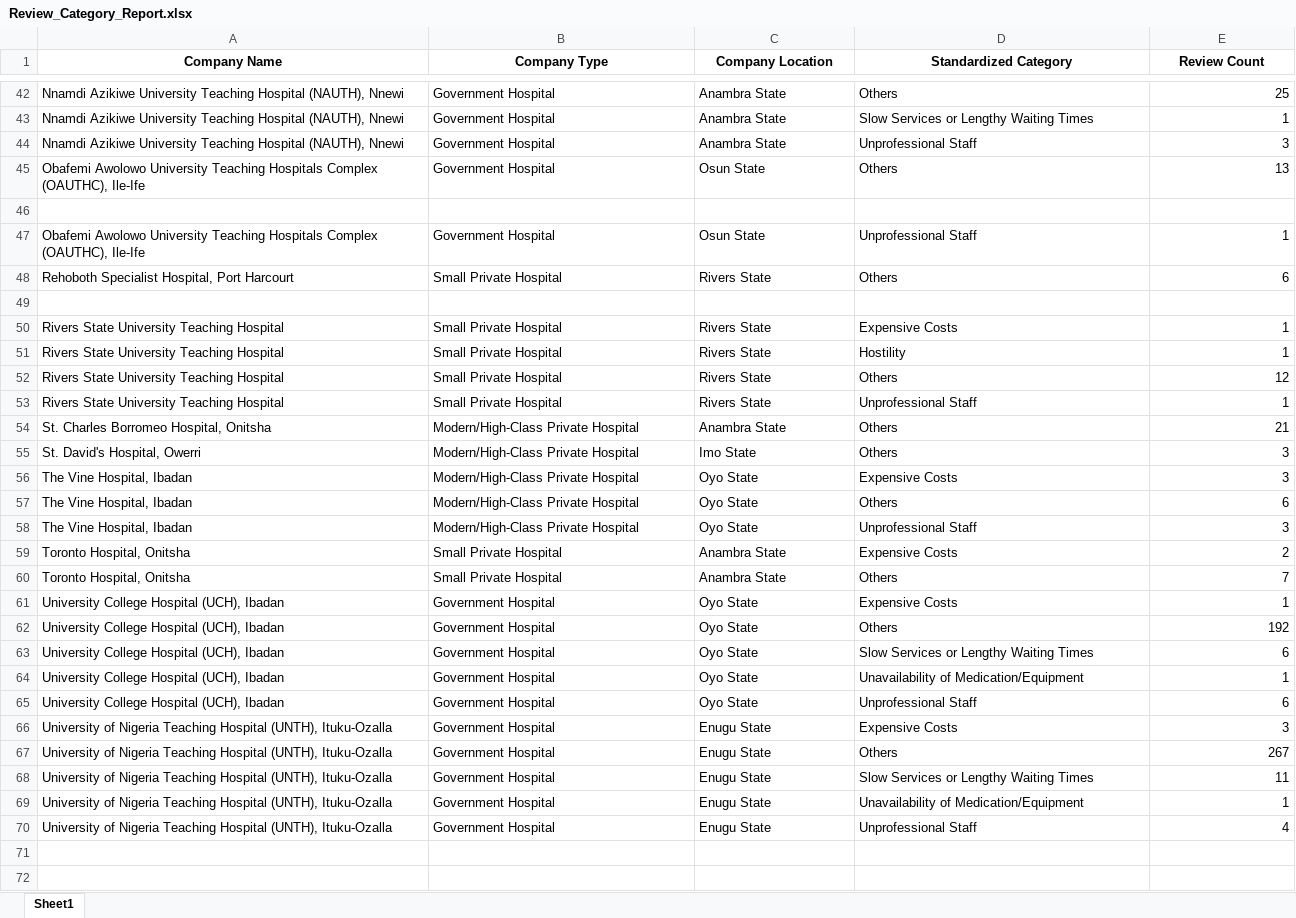
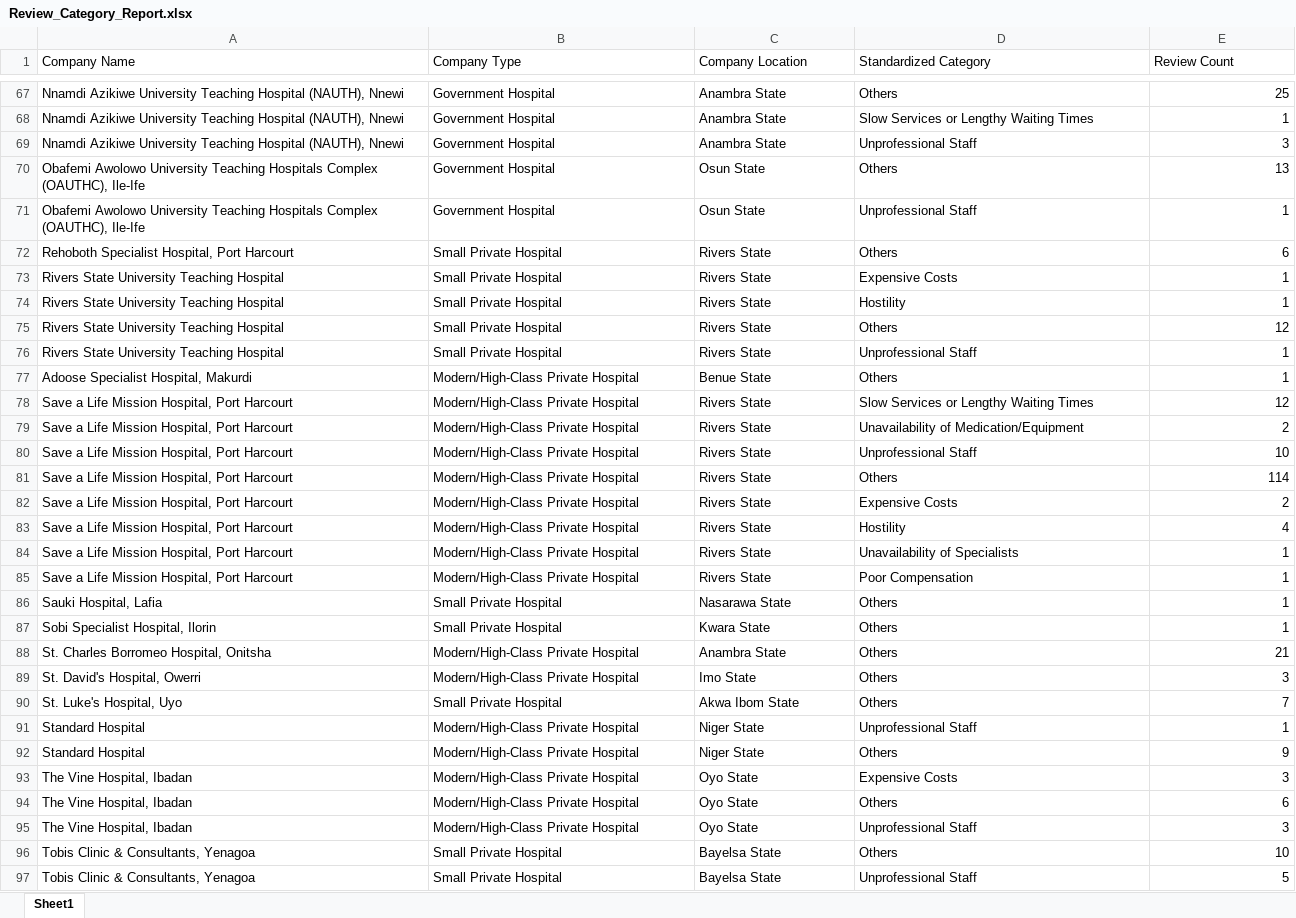
Before and after one commit to Uche-UkahChimzyterem/Healthcare-Service-dashboard, an Excel workbook: Data/Review_Category_Report.xlsx, sheet Sheet1, drawn as a sheet; only a part is shown, gaps mark what is left out; the shorter side is filled out with more unchanged rows; values as stored, in another font and other column widths than the file's, no borders; removed rows and columns are numbered as before the commit, all else as after; the diff covers the shown part only; the diff names each change by its address in the sheet, - before the commit and + after, or states it on an @@ line.

```diff
--- a/Data/Review_Category_Report.xlsx (sheet Sheet1)
+++ b/Data/Review_Category_Report.xlsx (sheet Sheet1)
@@ A1:E1 bold: on → off, alignment: center → left @@
-row 46: (empty)
-row 49: (empty)
+row 77: Adoose Specialist Hospital, Makurdi | Modern/High-Class Private Hospital | Benue State | Others | 1
+row 78: Save a Life Mission Hospital, Port Harcourt | Modern/High-Class Private Hospital | Rivers State | Slow Services or Lengthy Waiting Times | 12
+row 79: Save a Life Mission Hospital, Port Harcourt | Modern/High-Class Private Hospital | Rivers State | Unavailability of Medication/Equipment | 2
+row 80: Save a Life Mission Hospital, Port Harcourt | Modern/High-Class Private Hospital | Rivers State | Unprofessional Staff | 10
+row 81: Save a Life Mission Hospital, Port Harcourt | Modern/High-Class Private Hospital | Rivers State | Others | 114
+row 82: Save a Life Mission Hospital, Port Harcourt | Modern/High-Class Private Hospital | Rivers State | Expensive Costs | 2
+row 83: Save a Life Mission Hospital, Port Harcourt | Modern/High-Class Private Hospital | Rivers State | Hostility | 4
+row 84: Save a Life Mission Hospital, Port Harcourt | Modern/High-Class Private Hospital | Rivers State | Unavailability of Specialists | 1
+row 85: Save a Life Mission Hospital, Port Harcourt | Modern/High-Class Private Hospital | Rivers State | Poor Compensation | 1
+row 86: Sauki Hospital, Lafia | Small Private Hospital | Nasarawa State | Others | 1
+row 87: Sobi Specialist Hospital, Ilorin | Small Private Hospital | Kwara State | Others | 1
+row 90: St. Luke's Hospital, Uyo | Small Private Hospital | Akwa Ibom State | Others | 7
+row 91: Standard Hospital | Modern/High-Class Private Hospital | Niger State | Unprofessional Staff | 1
+row 92: Standard Hospital | Modern/High-Class Private Hospital | Niger State | Others | 9
+row 96: Tobis Clinic & Consultants, Yenagoa | Small Private Hospital | Bayelsa State | Others | 10
+row 97: Tobis Clinic & Consultants, Yenagoa | Small Private Hospital | Bayelsa State | Unprofessional Staff | 5
```
Also changed, not shown: 45 added rows, 2 removed rows and 5 edited cells elsewhere in this sheet, 2 other files.
